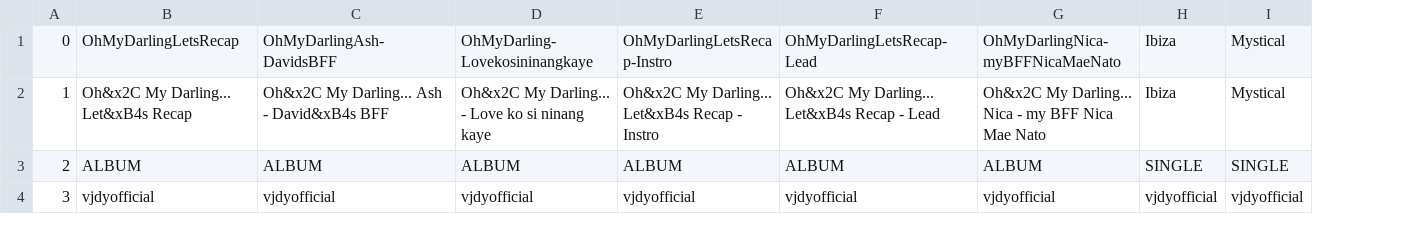
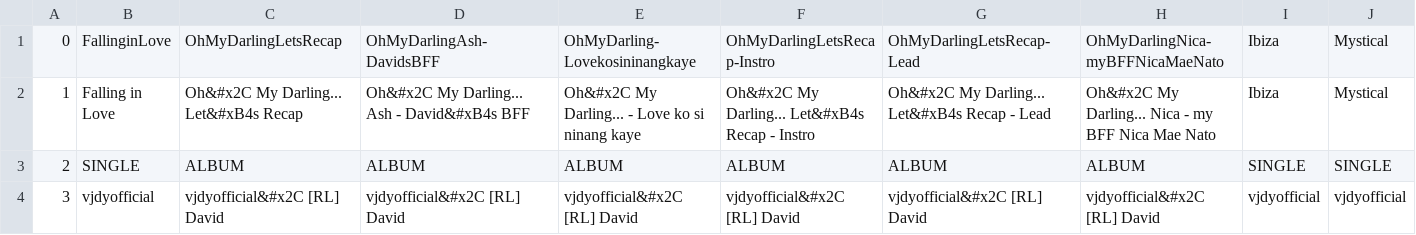
Before and after one commit to vjdyofficial/MusicStore, a CSV file: ContentLists/own_vjdyofficialmusic-2025.csv, drawn as a sheet; only a part is shown; addresses are those after the commit; the diff names each change by its address in the sheet, - before the commit and + after, or states it on an @@ line.

Commit message:
update

```diff
--- a/ContentLists/own_vjdyofficialmusic-2025.csv
+++ b/ContentLists/own_vjdyofficialmusic-2025.csv
+column B, rows 1-4: FallinginLove | Falling in Love | SINGLE | vjdyofficial
-C2: Oh&x2C My Darling... Let&xB4s Recap
+C2: Oh&#x2C My Darling... Let&#xB4s Recap
-D2: Oh&x2C My Darling... Ash - David&xB4s BFF
+D2: Oh&#x2C My Darling... Ash - David&#xB4s BFF
-E2: Oh&x2C My Darling...…
+E2: Oh&#x2C My Darling...…
-F2: Oh&x2C My Darling... Let&xB4s Recap - Instro
+F2: Oh&#x2C My Darling... Let&#xB4s Recap - Instro
-G2: Oh&x2C My Darling... Let&xB4s Recap - Lead
+G2: Oh&#x2C My Darling... Let&#xB4s Recap - Lead
-H2: Oh&x2C My Darling...…
+H2: Oh&#x2C My Darling...…
-C4: vjdyofficial
+C4: vjdyofficial&#x2C [RL] David
-D4: vjdyofficial
+D4: vjdyofficial&#x2C [RL] David
-E4: vjdyofficial
+E4: vjdyofficial&#x2C [RL] David
-F4: vjdyofficial
+F4: vjdyofficial&#x2C [RL] David
-G4: vjdyofficial
+G4: vjdyofficial&#x2C [RL] David
-H4: vjdyofficial
+H4: vjdyofficial&#x2C [RL] David
```
